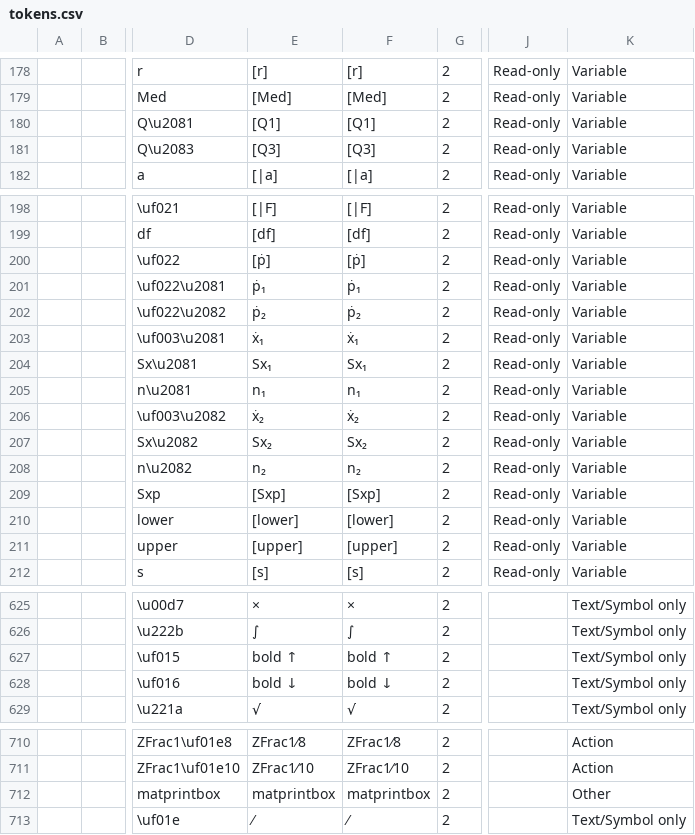
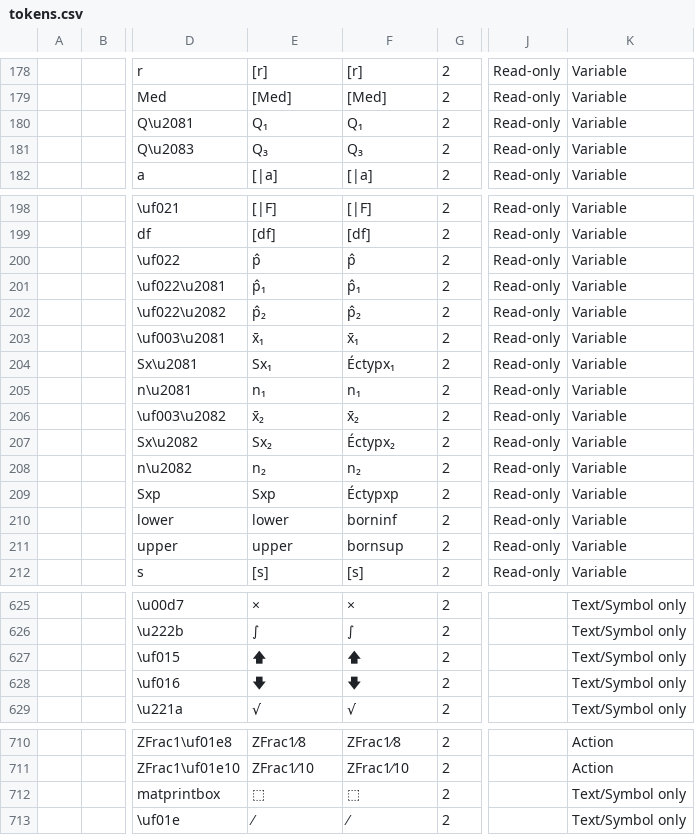
Before and after one commit to TI-Planet/z80_basic_tokens, a CSV file: tokens.csv, drawn as a sheet; only a part is shown, gaps mark what is left out; the diff covers the shown part only; the diff names each change by its address in the sheet, - before the commit and + after, or states it on an @@ line.

Commit message:
Improve display of some characters

```diff
--- a/tokens.csv
+++ b/tokens.csv
-E180: [Q1]
+E180: Q₁
-F180: [Q1]
+F180: Q₁
-E181: [Q3]
+E181: Q₃
-F181: [Q3]
+F181: Q₃
-E200: [ṗ]
+E200: p̂
-F200: [ṗ]
+F200: p̂
-E201: ṗ₁
+E201: p̂₁
-F201: ṗ₁
+F201: p̂₁
-E202: ṗ₂
+E202: p̂₂
-F202: ṗ₂
+F202: p̂₂
-E203: ẋ₁
+E203: x̄₁
-F203: ẋ₁
+F203: x̄₁
-F204: Sx₁
+F204: Éctypx₁
-E206: ẋ₂
+E206: x̄₂
-F206: ẋ₂
+F206: x̄₂
-F207: Sx₂
+F207: Éctypx₂
-E209: [Sxp]
+E209: Sxp
-F209: [Sxp]
+F209: Éctypxp
-E210: [lower]
+E210: lower
-F210: [lower]
+F210: borninf
-E211: [upper]
+E211: upper
-F211: [upper]
+F211: bornsup
-E627: bold ↑
+E627: 🡅
-F627: bold ↑
+F627: 🡅
-E628: bold ↓
+E628: 🡇
-F628: bold ↓
+F628: 🡇
-E712: matprintbox
+E712: ⬚
-F712: matprintbox
+F712: ⬚
-K712: Other
+K712: Text/Symbol only
```
Also changed, not shown: 8 edited cells elsewhere in this file.
